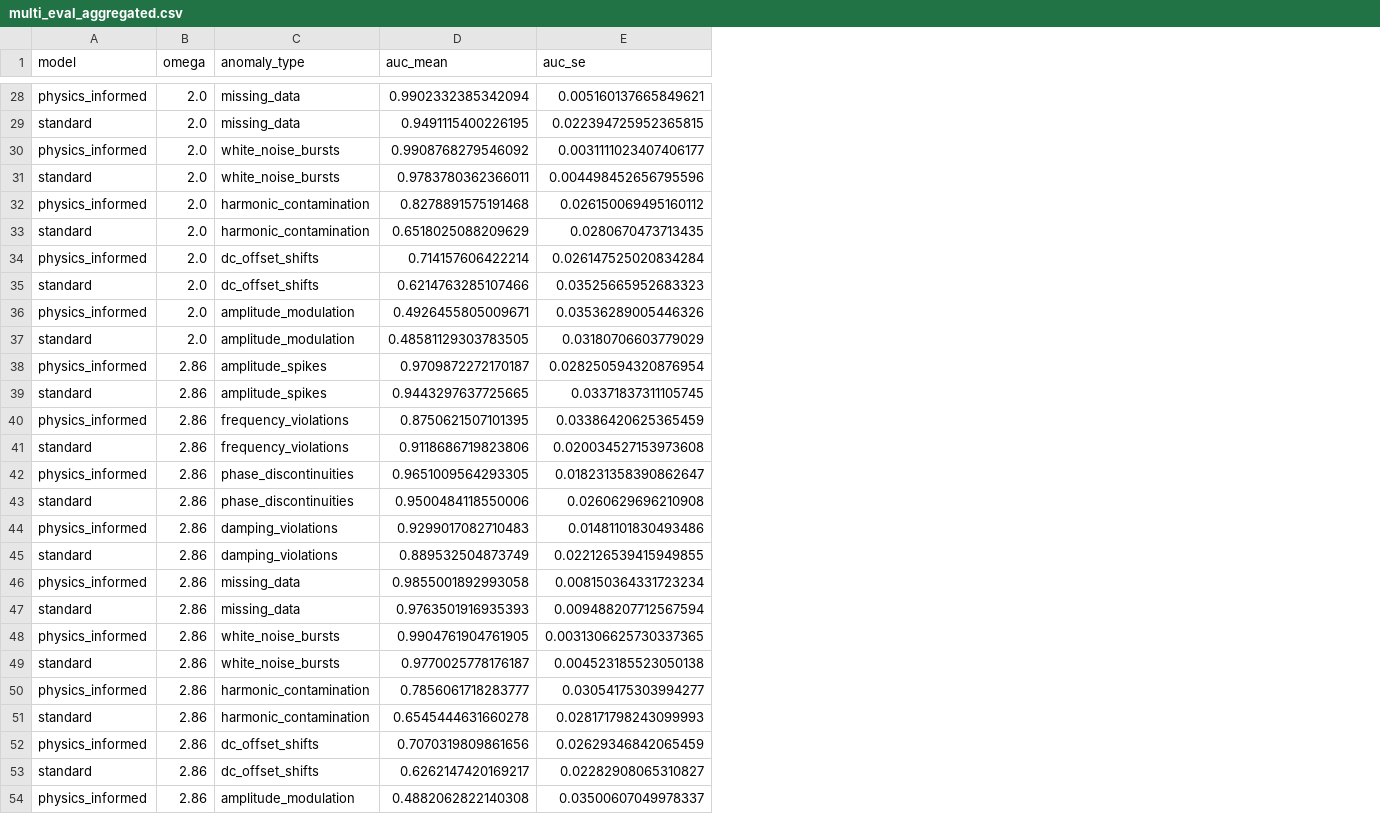
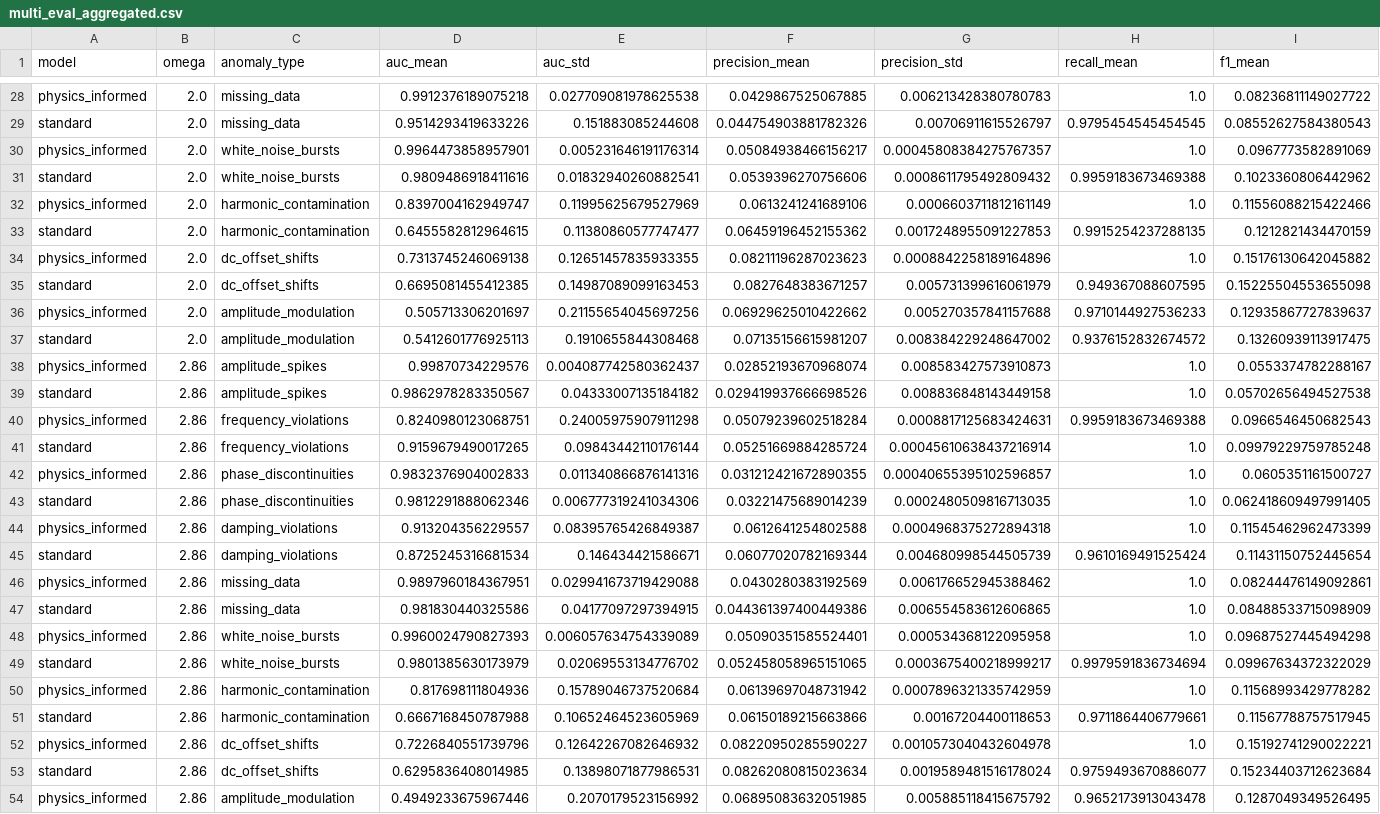
Before and after one commit to suchitakulkarni/anomaly_classification, a CSV file: results/final_large_dataset/seg200_ts2000_plw3e-05/multi_eval_aggregated.csv, drawn as a sheet; only a part is shown, gaps mark what is left out; removed rows and columns are numbered as before the commit, all else as after; the diff covers the shown part only; the diff names each change by its address in the sheet, - before the commit and + after, or states it on an @@ line.

```diff
--- a/results/final_large_dataset/seg200_ts2000_plw3e-05/multi_eval_aggregated.csv
+++ b/results/final_large_dataset/seg200_ts2000_plw3e-05/multi_eval_aggregated.csv
-column E (auc_se), rows 28-54: 0.005160137665849621 | 0.022394725952365815 | 0.0031111023407406177 | 0.004498452656795596 | 0.026150069495160112 | 0.0280670473713435 | 0.026147525020834284 | 0.03525665952683323 | 0.03536289005446326 | 0.03180706603779029 | 0.028250594320876954 | 0.03371837311105745 | 0.03386420625365459 | 0.020034527153973608 | 0.018231358390862647 | 0.0260629696210908 | 0.01481101830493486 | 0.022126539415949855 | 0.008150364331723234 | 0.009488207712567594 | 0.0031306625730337365 | 0.004523185523050138 | 0.03054175303994277 | 0.028171798243099993 | 0.02629346842065459 | 0.02282908065310827 | 0.03500607049978337
+column E (auc_std), rows 28-54: 0.027709081978625538 | 0.151883085244608 | 0.005231646191176314 | 0.01832940260882541 | 0.11995625679527969 | 0.11380860577747477 | 0.12651457835933355 | 0.14987089099163453 | 0.21155654045697256 | 0.1910655844308468 | 0.004087742580362437 | 0.04333007135184182 | 0.24005975907911298 | 0.09843442110176144 | 0.011340866876141316 | 0.006777319241034306 | 0.08395765426849387 | 0.146434421586671 | 0.029941673719429088 | 0.04177097297394915 | 0.006057634754339089 | 0.02069553134776702 | 0.15789046737520684 | 0.10652464523605969 | 0.12642267082646932 | 0.13898071877986531 | 0.2070179523156992
+column F (precision_mean), rows 28-54: 0.0429867525067885 | 0.044754903881782326 | 0.05084938466156217 | 0.0539396270756606 | 0.0613241241689106 | 0.06459196452155362 | 0.08211196287023623 | 0.0827648383671257 | 0.06929625010422662 | 0.07135156615981207 | 0.02852193670968074 | 0.029419937666698526 | 0.05079239602518284 | 0.05251669884285724 | 0.031212421672890355 | 0.03221475689014239 | 0.0612641254802588 | 0.06077020782169344 | 0.0430280383192569 | 0.044361397400449386 | 0.05090351585524401 | 0.052458058965151065 | 0.06139697048731942 | 0.06150189215663866 | 0.08220950285590227 | 0.08262080815023634 | 0.06895083632051985
+column G (precision_std), rows 28-54: 0.006213428380780783 | 0.00706911615526797 | 0.00045808384275767357 | 0.0008611795492809432 | 0.0006603711812161149 | 0.0017248955091227853 | 0.0008842258189164896 | 0.005731399616061979 | 0.005270357841157688 | 0.008384229248647002 | 0.008583427573910873 | 0.008836848143449158 | 0.0008817125683424631 | 0.00045610638437216914 | 0.00040655395102596857 | 0.0002480509816713035 | 0.0004968375272894318 | 0.004680998544505739 | 0.006176652945388462 | 0.006554583612606865 | 0.000534368122095958 | 0.0003675400218999217 | 0.0007896321335742959 | 0.00167204400118653 | 0.0010573040432604978 | 0.0019589481516178024 | 0.005885118415675792
+column H (recall_mean), rows 28-54: 1.0 | 0.9795454545454545 | 1.0 | 0.9959183673469388 | 1.0 | 0.9915254237288135 | 1.0 | 0.949367088607595 | 0.9710144927536233 | 0.9376152832674572 | 1.0 | 1.0 | 0.9959183673469388 | 1.0 | 1.0 | 1.0 | 1.0 | 0.9610169491525424 | 1.0 | 1.0 | 1.0 | 0.9979591836734694 | 1.0 | 0.9711864406779661 | 1.0 | 0.9759493670886077 | 0.9652173913043478
+column I (f1_mean), rows 28-54: 0.08236811149027722 | 0.08552627584380543 | 0.0967773582891069 | 0.1023360806442962 | 0.11556088215422466 | 0.1212821434470159 | 0.15176130642045882 | 0.15225504553655098 | 0.12935867727839637 | 0.13260939113917475 | 0.0553374782288167 | 0.05702656494527538 | 0.0966546450682543 | 0.09979229759785248 | 0.0605351161500727 | 0.062418609497991405 | 0.11545462962473399 | 0.11431150752445654 | 0.08244476149092861 | 0.08488533715098909 | 0.09687527445494298 | 0.09967634372322029 | 0.11568993429778282 | 0.11567788757517945 | 0.15192741290022221 | 0.15234403712623684 | 0.1287049349526495
-D28 (auc_mean): 0.9902332385342094
+D28 (auc_mean): 0.9912376189075218
-D29 (auc_mean): 0.9491115400226195
+D29 (auc_mean): 0.9514293419633226
-D30 (auc_mean): 0.9908768279546092
+D30 (auc_mean): 0.9964473858957901
-D31 (auc_mean): 0.9783780362366011
+D31 (auc_mean): 0.9809486918411616
-D32 (auc_mean): 0.8278891575191468
+D32 (auc_mean): 0.8397004162949747
-D33 (auc_mean): 0.6518025088209629
+D33 (auc_mean): 0.6455582812964615
-D34 (auc_mean): 0.714157606422214
+D34 (auc_mean): 0.7313745246069138
-D35 (auc_mean): 0.6214763285107466
+D35 (auc_mean): 0.6695081455412385
-D36 (auc_mean): 0.4926455805009671
+D36 (auc_mean): 0.505713306201697
-D37 (auc_mean): 0.48581129303783505
+D37 (auc_mean): 0.5412601776925113
-D38 (auc_mean): 0.9709872272170187
+D38 (auc_mean): 0.99870734229576
-D39 (auc_mean): 0.9443297637725665
+D39 (auc_mean): 0.9862978283350567
-D40 (auc_mean): 0.8750621507101395
+D40 (auc_mean): 0.8240980123068751
-D41 (auc_mean): 0.9118686719823806
+D41 (auc_mean): 0.9159679490017265
-D42 (auc_mean): 0.9651009564293305
+D42 (auc_mean): 0.9832376904002833
-D43 (auc_mean): 0.9500484118550006
+D43 (auc_mean): 0.9812291888062346
-D44 (auc_mean): 0.9299017082710483
+D44 (auc_mean): 0.913204356229557
-D45 (auc_mean): 0.889532504873749
+D45 (auc_mean): 0.8725245316681534
-D46 (auc_mean): 0.9855001892993058
+D46 (auc_mean): 0.9897960184367951
-D47 (auc_mean): 0.9763501916935393
+D47 (auc_mean): 0.981830440325586
-D48 (auc_mean): 0.9904761904761905
+D48 (auc_mean): 0.9960024790827393
-D49 (auc_mean): 0.9770025778176187
+D49 (auc_mean): 0.9801385630173979
-D50 (auc_mean): 0.7856061718283777
+D50 (auc_mean): 0.817698111804936
-D51 (auc_mean): 0.6545444631660278
+D51 (auc_mean): 0.6667168450787988
-D52 (auc_mean): 0.7070319809861656
+D52 (auc_mean): 0.7226840551739796
-D53 (auc_mean): 0.6262147420169217
+D53 (auc_mean): 0.6295836408014985
-D54 (auc_mean): 0.4882062822140308
+D54 (auc_mean): 0.4949233675967446
```
Also changed, not shown: 45 edited cells elsewhere in this file, results/final_small_dataset/seg20_ts500_plw3e-05/multi_eval_aggregated.csv, 34 other files.
